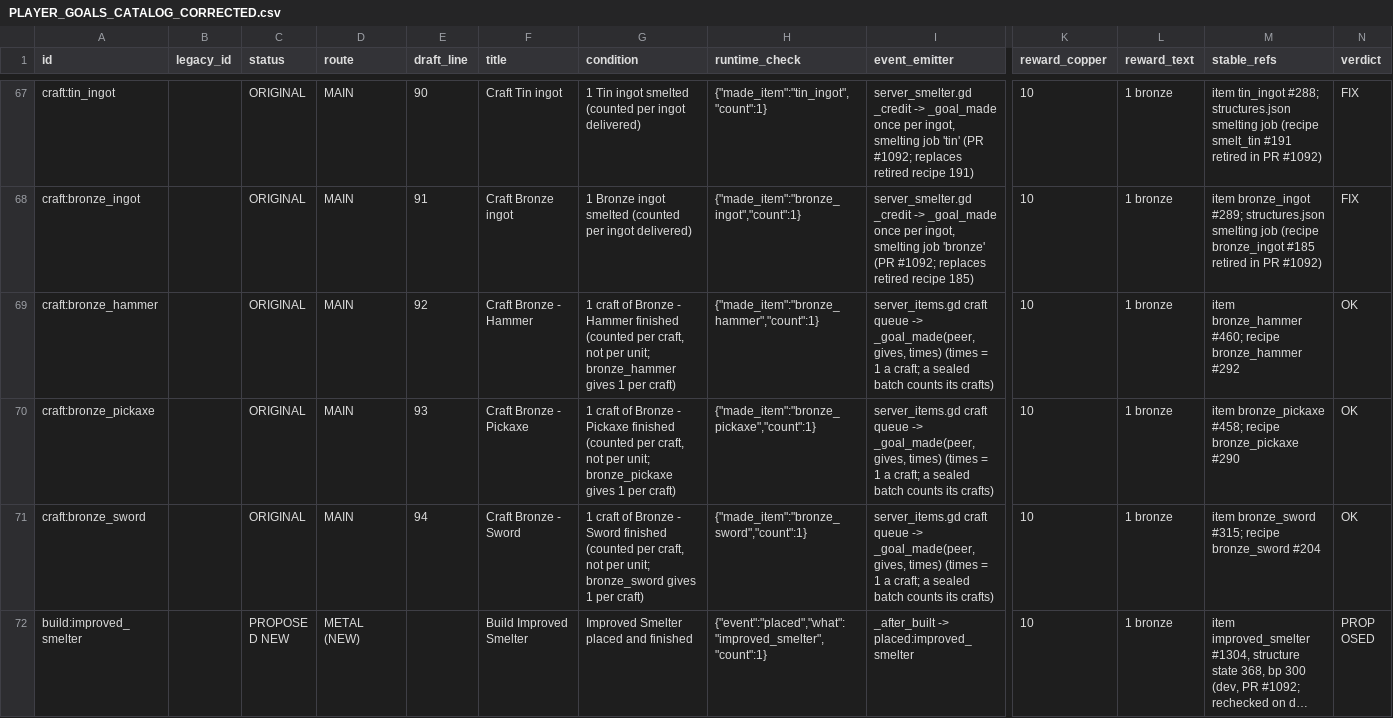
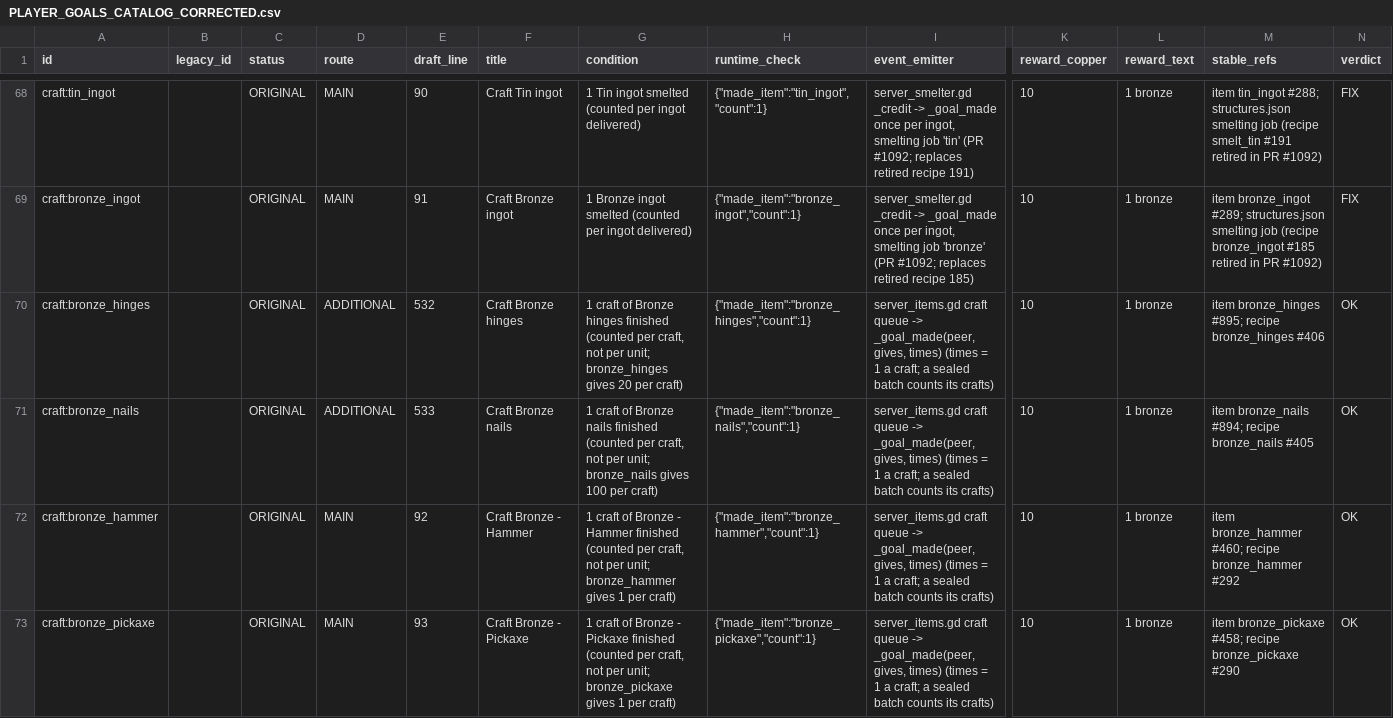
Before and after one commit to DSul3791/DynastyALWL, a CSV file: docs/design/PLAYER_GOALS_CATALOG_CORRECTED.csv, drawn as a sheet; only a part is shown, gaps mark what is left out; the shorter side is filled out with more unchanged rows; long unchanged cells end in …; rows hold the shown columns only; the diff covers the shown part only; the diff names each change by its address in the sheet, - before the commit and + after, or states it on an @@ line.

```diff
--- a/docs/design/PLAYER_GOALS_CATALOG_CORRECTED.csv
+++ b/docs/design/PLAYER_GOALS_CATALOG_CORRECTED.csv
+row 70: craft:bronze_hinges |  | ORIGINAL | ADDITIONAL | 532 | Craft Bronze hinges | 1 craft of Bronze hinges finished (counted per craft, not per unit; bronze_hinges gives 20 per craft) | {"made_item":"bronze_hinges","count":1} | server_items.gd craft queue -> _goal_made(peer, gives, times) (times = 1 a craft; a sealed batch counts its crafts) | 10 | 1 bronze | item bronze_hinges #895; recipe bronze_hinges #406 | OK
+row 71: craft:bronze_nails |  | ORIGINAL | ADDITIONAL | 533 | Craft Bronze nails | 1 craft of Bronze nails finished (counted per craft, not per unit; bronze_nails gives 100 per craft) | {"made_item":"bronze_nails","count":1} | server_items.gd craft queue -> _goal_made(peer, gives, times) (times = 1 a craft; a sealed batch counts its crafts) | 10 | 1 bronze | item bronze_nails #894; recipe bronze_nails #405 | OK
```
Also changed, not shown: 3 added rows and 5 removed rows elsewhere in this file, 2 other files.
